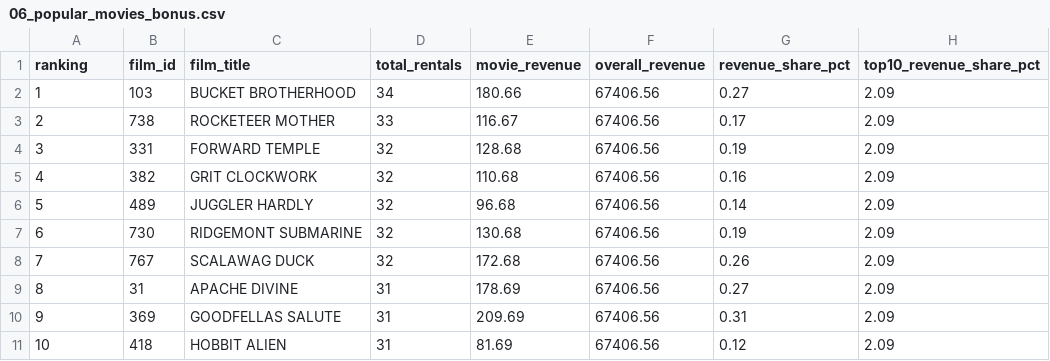
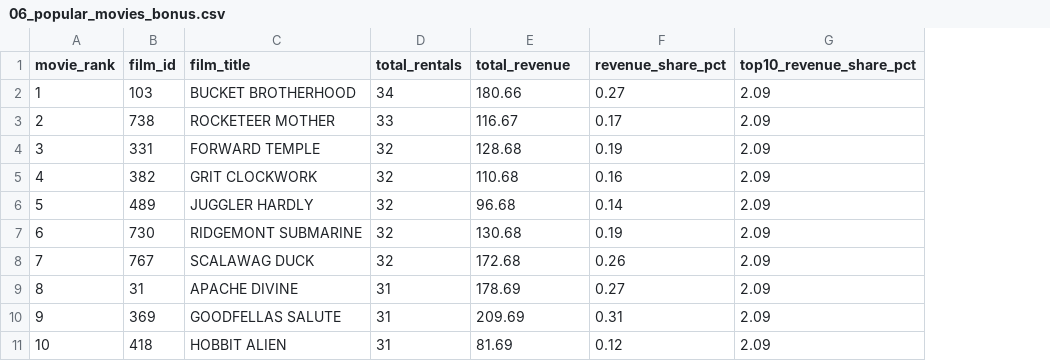
Before and after one commit to burcusuzer/dvd-rental-business-performance-analysis, a CSV file: results/06_popular_movies_bonus.csv, drawn as a sheet; the diff names each change by its address in the sheet, - before the commit and + after, or states it on an @@ line.

```diff
--- a/results/06_popular_movies_bonus.csv
+++ b/results/06_popular_movies_bonus.csv
-column F (overall_revenue), rows 2-11: all 67406.56
-A1: ranking
+A1: movie_rank
-E1: movie_revenue
+E1: total_revenue
```
Also changed, not shown: results/04_customer_city_revenue_bonus.csv, results/06_popular_movies.csv, 26 other files.
